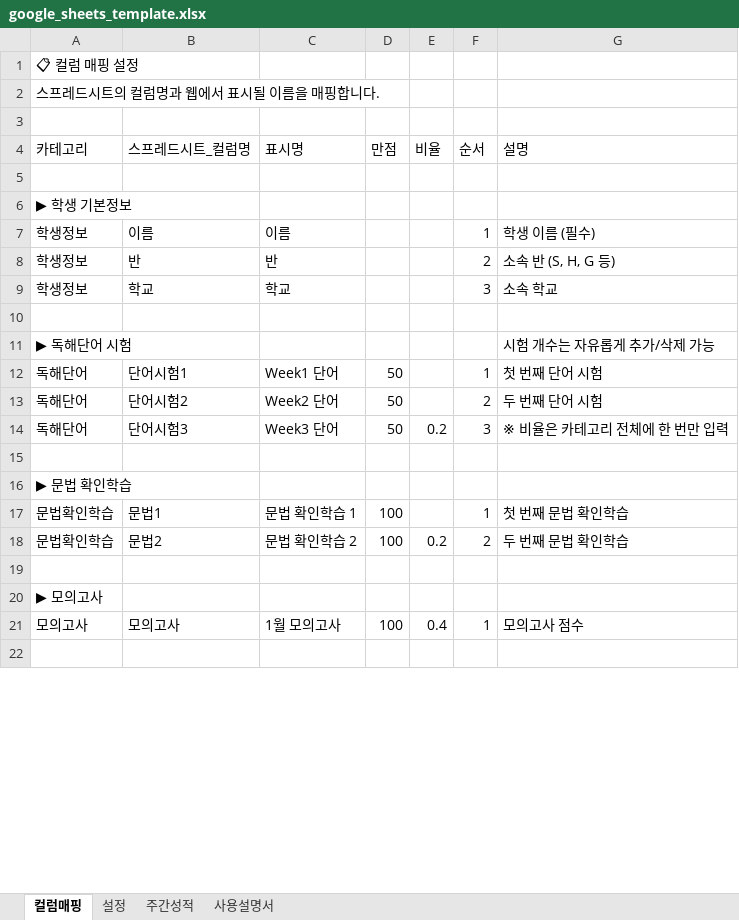
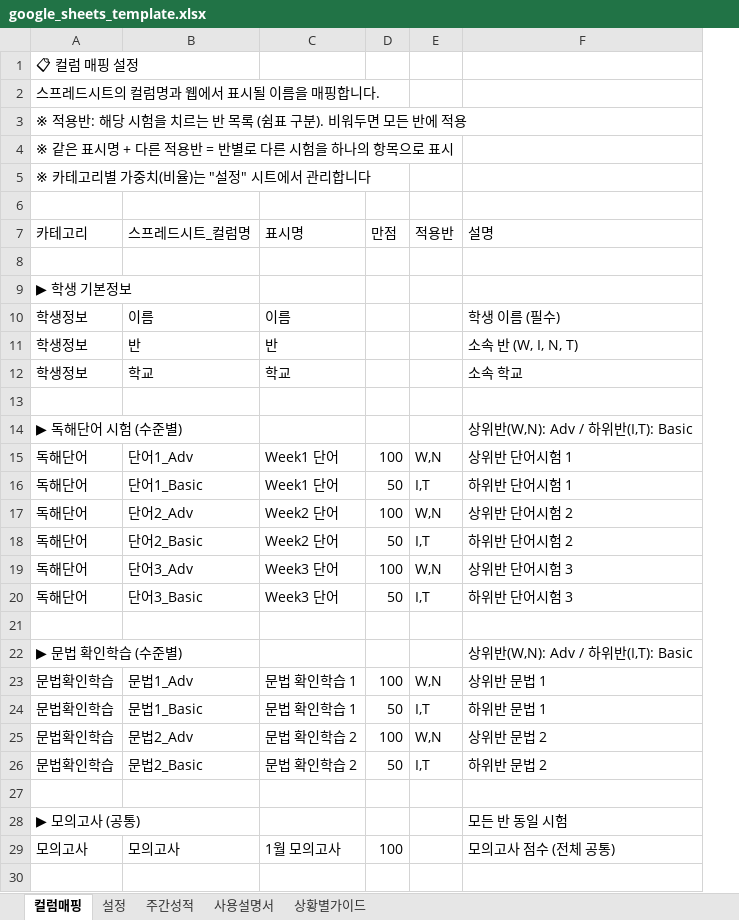
Before and after one commit to xrxrxr1004/report-card, an Excel workbook: data/google_sheets_template.xlsx, sheet 컬럼매핑, drawn as a sheet; only a part is shown; values as stored, in another font and other column widths than the file's, no borders; removed rows and columns are numbered as before the commit, all else as after; the diff covers the shown part only; the diff names each change by its address in the sheet, - before the commit and + after, or states it on an @@ line.

```diff
--- a/data/google_sheets_template.xlsx (sheet 컬럼매핑)
+++ b/data/google_sheets_template.xlsx (sheet 컬럼매핑)
+sheet tab: 상황별가이드
-column E (비율), row 14: 0.2; row 18: 0.2; row 21: 0.4
-column F (순서), rows 7-9: 1 | 2 | 3; rows 12-14: 1 | 2 | 3; rows 17-18: 1 | 2; row 21: 1
+column E (적용반), row 16: I,T; row 18: I,T; row 20: I,T; row 23: W,N; row 25: W,N
+row 3: ※ 적용반: 해당 시험을 치르는 반 목록 (쉼표 구분). 비워두면 모든 반에 적용
+row 4: ※ 같은 표시명 + 다른 적용반 = 반별로 다른 시험을 하나의 항목으로 표시
+row 5: ※ 카테고리별 가중치(비율)는 "설정" 시트에서 관리합니다
-F11 (설명): 소속 반 (S, H, G 등)
+F11 (설명): 소속 반 (W, I, N, T)
-row 11: ▶ 독해단어 시험 |  |  |  |  |  | 시험 개수는 자유롭게 추가/삭제 가능
+row 14: ▶ 독해단어 시험 (수준별) |  |  |  |  | 상위반(W,N): Adv / 하위반(I,T): Basic
+row 15: 독해단어 | 단어1_Adv | Week1 단어 | 100 | W,N | 상위반 단어시험 1
-B16 (스프레드시트_컬럼명): 단어시험1
+B16 (스프레드시트_컬럼명): 단어1_Basic
-F16 (설명): 첫 번째 단어 시험
+F16 (설명): 하위반 단어시험 1
+row 17: 독해단어 | 단어2_Adv | Week2 단어 | 100 | W,N | 상위반 단어시험 2
-B18 (스프레드시트_컬럼명): 단어시험2
+B18 (스프레드시트_컬럼명): 단어2_Basic
-F18 (설명): 두 번째 단어 시험
+F18 (설명): 하위반 단어시험 2
+row 19: 독해단어 | 단어3_Adv | Week3 단어 | 100 | W,N | 상위반 단어시험 3
-B20 (스프레드시트_컬럼명): 단어시험3
+B20 (스프레드시트_컬럼명): 단어3_Basic
-F20 (설명): ※ 비율은 카테고리 전체에 한 번만 입력
+F20 (설명): 하위반 단어시험 3
-row 16: ▶ 문법 확인학습
+row 22: ▶ 문법 확인학습 (수준별) |  |  |  |  | 상위반(W,N): Adv / 하위반(I,T): Basic
-B23 (스프레드시트_컬럼명): 문법1
+B23 (스프레드시트_컬럼명): 문법1_Adv
-F23 (설명): 첫 번째 문법 확인학습
+F23 (설명): 상위반 문법 1
+row 24: 문법확인학습 | 문법1_Basic | 문법 확인학습 1 | 50 | I,T | 하위반 문법 1
-B25 (스프레드시트_컬럼명): 문법2
+B25 (스프레드시트_컬럼명): 문법2_Adv
-F25 (설명): 두 번째 문법 확인학습
+F25 (설명): 상위반 문법 2
+row 26: 문법확인학습 | 문법2_Basic | 문법 확인학습 2 | 50 | I,T | 하위반 문법 2
-row 20: ▶ 모의고사
+row 28: ▶ 모의고사 (공통) |  |  |  |  | 모든 반 동일 시험
-F29 (설명): 모의고사 점수
+F29 (설명): 모의고사 점수 (전체 공통)
```
Also changed, not shown: 1 added row, 1 removed row and 1 edited cell elsewhere in this sheet, sheet 주간성적, sheet 설정, sheet 사용설명서, 5 other files.
